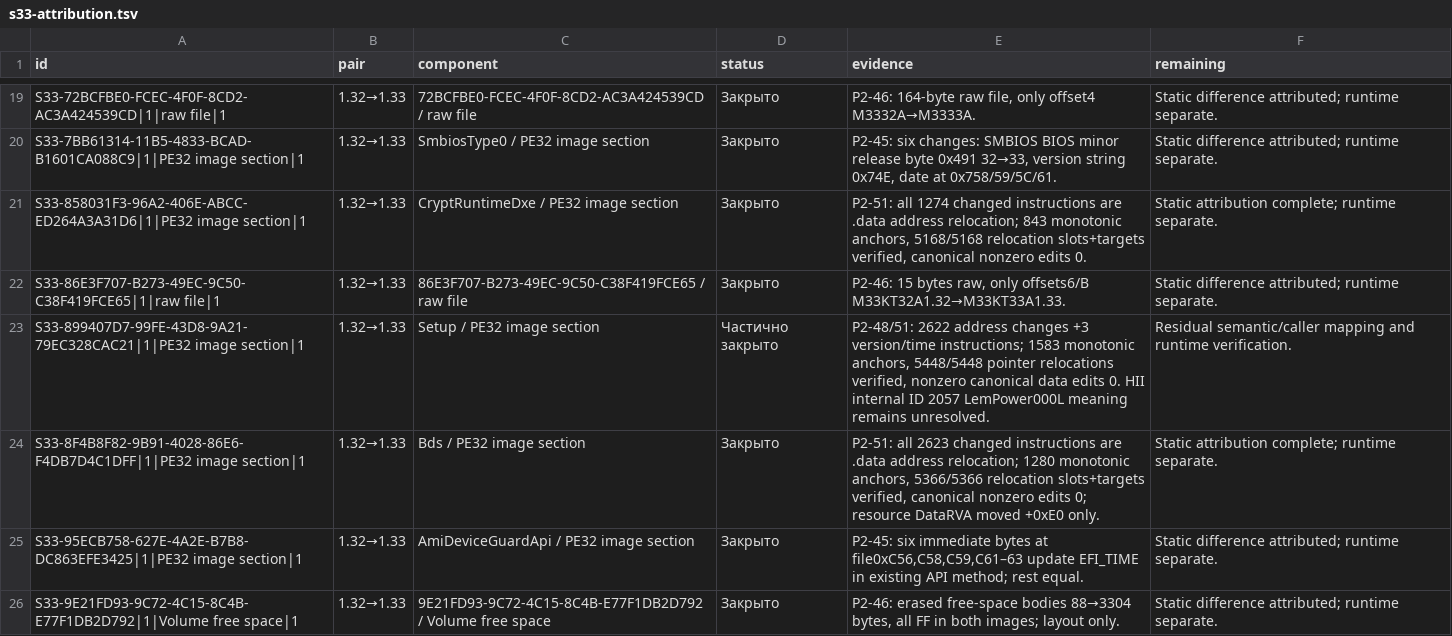
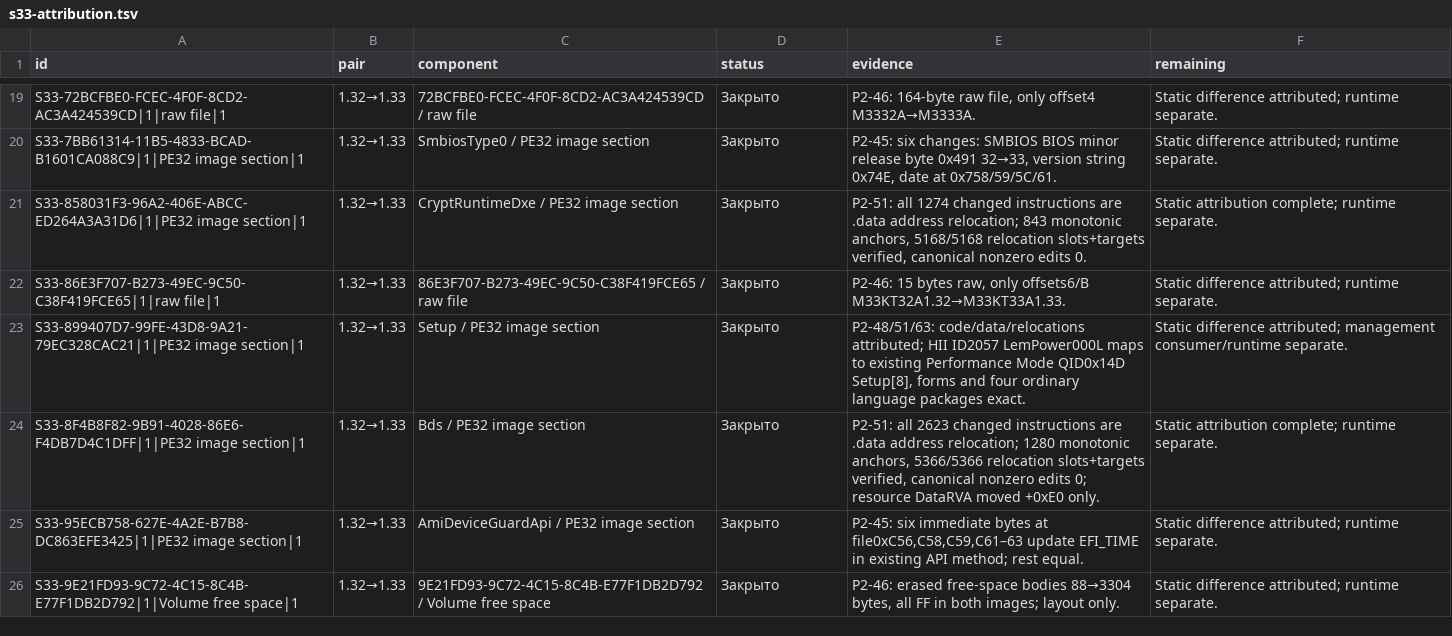
Before and after one commit to kaaburgh/public-research, a TSV file: lenovo-m75n-bios-audit/data/s33-attribution.tsv, drawn as a sheet; only a part is shown, gaps mark what is left out.

```diff
--- a/lenovo-m75n-bios-audit/data/s33-attribution.tsv
+++ b/lenovo-m75n-bios-audit/data/s33-attribution.tsv
@@ -22,3 +22,3 @@ S33-858031F3-96A2-406E-ABCC-ED264A3A31D6|1|PE32 image section|1	1.32→1.33	Cryp
 S33-86E3F707-B273-49EC-9C50-C38F419FCE65|1|raw file|1	1.32→1.33	86E3F707-B273-49EC-9C50-C38F419FCE65 / raw file	Закрыто	P2-46: 15 bytes raw, only offsets6/B M33KT32A1.32→M33KT33A1.33.	Static difference attributed; runtime separate.
-S33-899407D7-99FE-43D8-9A21-79EC328CAC21|1|PE32 image section|1	1.32→1.33	Setup / PE32 image section	Частично закрыто	P2-48/51: 2622 address changes +3 version/time instructions; 1583 monotonic anchors, 5448/5448 pointer relocations verified, nonzero canonical data edits 0. HII internal ID 2057 LemPower000L meaning remains unresolved.	Residual semantic/caller mapping and runtime verification.
+S33-899407D7-99FE-43D8-9A21-79EC328CAC21|1|PE32 image section|1	1.32→1.33	Setup / PE32 image section	Закрыто	P2-48/51/63: code/data/relocations attributed; HII ID2057 LemPower000L maps to existing Performance Mode QID0x14D Setup[8], forms and four ordinary language packages exact.	Static difference attributed; management consumer/runtime separate.
 S33-8F4B8F82-9B91-4028-86E6-F4DB7D4C1DFF|1|PE32 image section|1	1.32→1.33	Bds / PE32 image section	Закрыто	P2-51: all 2623 changed instructions are .data address relocation; 1280 monotonic anchors, 5366/5366 relocation slots+targets verified, canonical nonzero edits 0; resource DataRVA moved +0xE0 only.	Static attribution complete; runtime separate.
```
Also changed, not shown: lenovo-m75n-bios-audit/data/p2-public.tsv, lenovo-m75n-bios-audit/data/pending.tsv, 7 other files.
